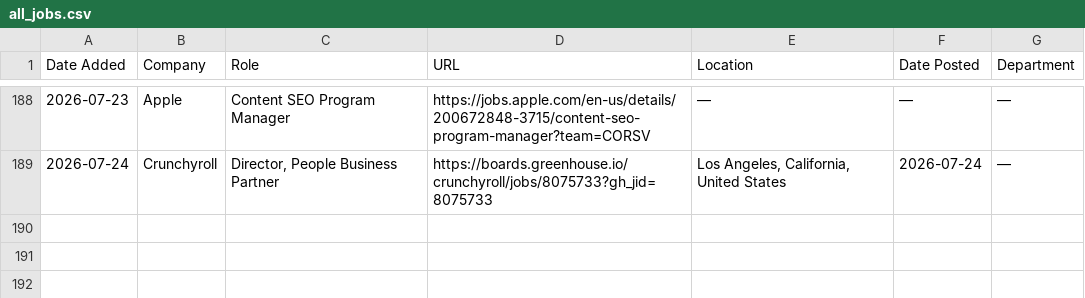
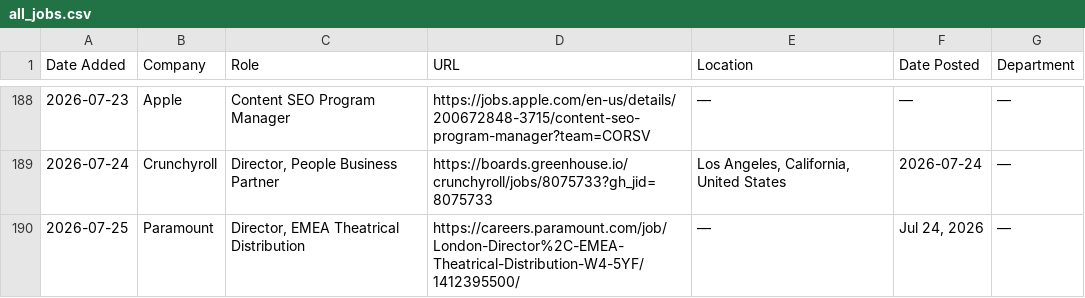
Before and after one commit to AdamanskyJunior/JScraper, a CSV file: all_jobs.csv, drawn as a sheet; only a part is shown, gaps mark what is left out.

```diff
--- a/all_jobs.csv
+++ b/all_jobs.csv
@@ -189 +189,2 @@ Date Added,Company,Role,URL,Location,Date Posted,Department
 2026-07-24,Crunchyroll,"Director, People Business Partner",https://boards.greenhouse.io/crunchyroll/jobs/8075733?gh_jid=8075733,"Los Angeles, California, United States",2026-07-24,—
+2026-07-25,Paramount,"Director, EMEA Theatrical Distribution",https://careers.paramount.com/job/London-Director%2C-EMEA-Theatrical-Distribution-W4-5YF/1412395500/,—,"Jul 24, 2026",—
```
Also changed, not shown: 1 other file.
